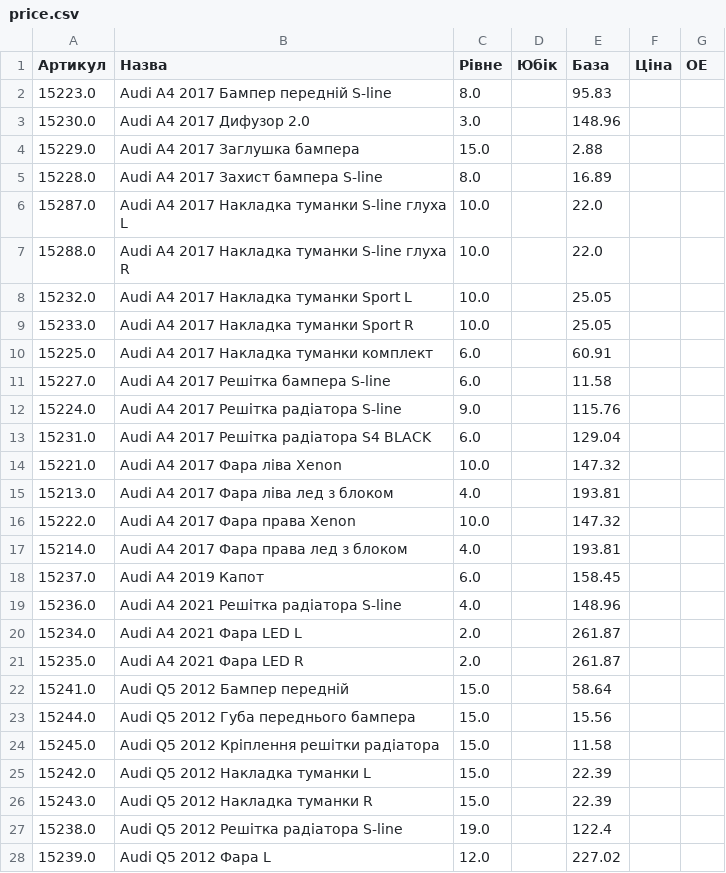
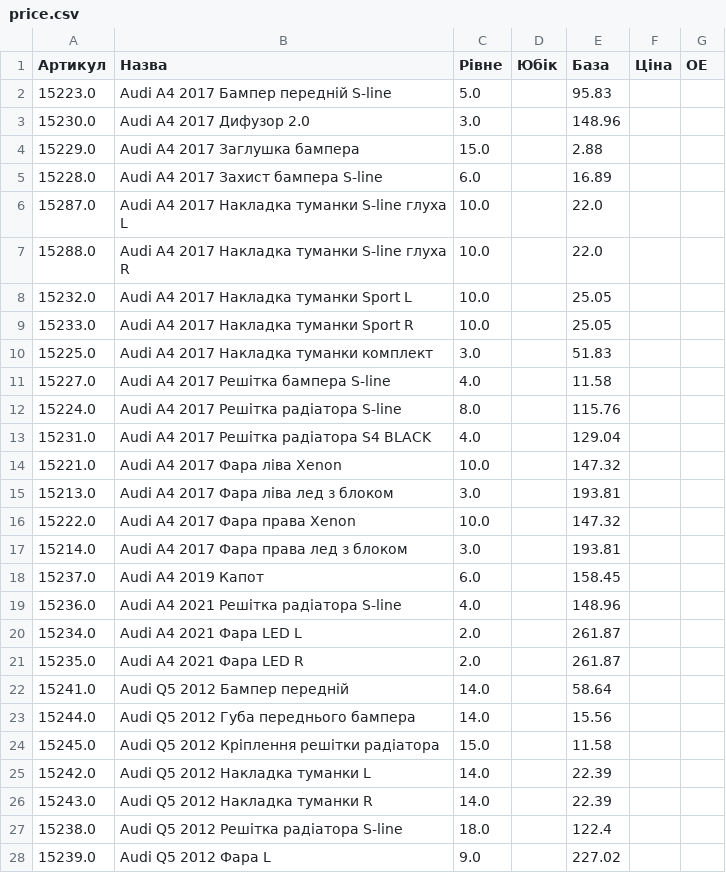
Before and after one commit to vladimircity/streamlitdepl, a CSV file: price.csv, drawn as a sheet; only a part is shown; the diff covers the shown part only.

Commit message:
price

```diff
--- a/price.csv
+++ b/price.csv
@@ -1,6 +1,6 @@
 Артикул,Назва,Рівне,Юбік,База,Ціна,ОЕ
-15223.0,Audi A4 2017 Бампер передній S-line,8.0, ,95.83,,
+15223.0,Audi A4 2017 Бампер передній S-line,5.0, ,95.83,,
 15230.0,Audi A4 2017 Дифузор 2.0,3.0, ,148.96,,
 15229.0,Audi A4 2017 Заглушка бампера,15.0, ,2.88,,
-15228.0,Audi A4 2017 Захист бампера S-line,8.0, ,16.89,,
+15228.0,Audi A4 2017 Захист бампера S-line,6.0, ,16.89,,
 15287.0,Audi A4 2017 Накладка туманки S-line глуха L,10.0, ,22.0,,
@@ -9,10 +9,10 @@
 15233.0,Audi A4 2017 Накладка туманки Sport R,10.0, ,25.05,,
-15225.0,Audi A4 2017 Накладка туманки комплект,6.0, ,60.91,,
-15227.0,Audi A4 2017 Решітка бампера S-line,6.0, ,11.58,,
-15224.0,Audi A4 2017 Решітка радіатора S-line,9.0, ,115.76,,
-15231.0,Audi A4 2017 Решітка радіатора S4 BLACK,6.0, ,129.04,,
+15225.0,Audi A4 2017 Накладка туманки комплект,3.0, ,51.83,,
+15227.0,Audi A4 2017 Решітка бампера S-line,4.0, ,11.58,,
+15224.0,Audi A4 2017 Решітка радіатора S-line,8.0, ,115.76,,
+15231.0,Audi A4 2017 Решітка радіатора S4 BLACK,4.0, ,129.04,,
 15221.0,Audi A4 2017 Фара ліва Xenon,10.0, ,147.32,,
-15213.0,Audi A4 2017 Фара ліва лед з блоком,4.0, ,193.81,,
+15213.0,Audi A4 2017 Фара ліва лед з блоком,3.0, ,193.81,,
 15222.0,Audi A4 2017 Фара права Xenon,10.0, ,147.32,,
-15214.0,Audi A4 2017 Фара права лед з блоком,4.0, ,193.81,,
+15214.0,Audi A4 2017 Фара права лед з блоком,3.0, ,193.81,,
 15237.0,Audi A4 2019 Капот,6.0, ,158.45,,
@@ -21,8 +21,8 @@
 15235.0,Audi A4 2021 Фара LED R,2.0, ,261.87,,
-15241.0,Audi Q5 2012 Бампер передній,15.0, ,58.64,,
-15244.0,Audi Q5 2012 Губа переднього бампера,15.0, ,15.56,,
+15241.0,Audi Q5 2012 Бампер передній,14.0, ,58.64,,
+15244.0,Audi Q5 2012 Губа переднього бампера,14.0, ,15.56,,
 15245.0,Audi Q5 2012 Кріплення решітки радіатора,15.0, ,11.58,,
-15242.0,Audi Q5 2012 Накладка туманки L,15.0, ,22.39,,
-15243.0,Audi Q5 2012 Накладка туманки R,15.0, ,22.39,,
-15238.0,Audi Q5 2012 Решітка радіатора S-line,19.0, ,122.4,,
-15239.0,Audi Q5 2012 Фара L,12.0, ,227.02,,
+15242.0,Audi Q5 2012 Накладка туманки L,14.0, ,22.39,,
+15243.0,Audi Q5 2012 Накладка туманки R,14.0, ,22.39,,
+15238.0,Audi Q5 2012 Решітка радіатора S-line,18.0, ,122.4,,
+15239.0,Audi Q5 2012 Фара L,9.0, ,227.02,,
```
Also changed, not shown: 5 removed rows and 74 edited cells elsewhere in this file.
